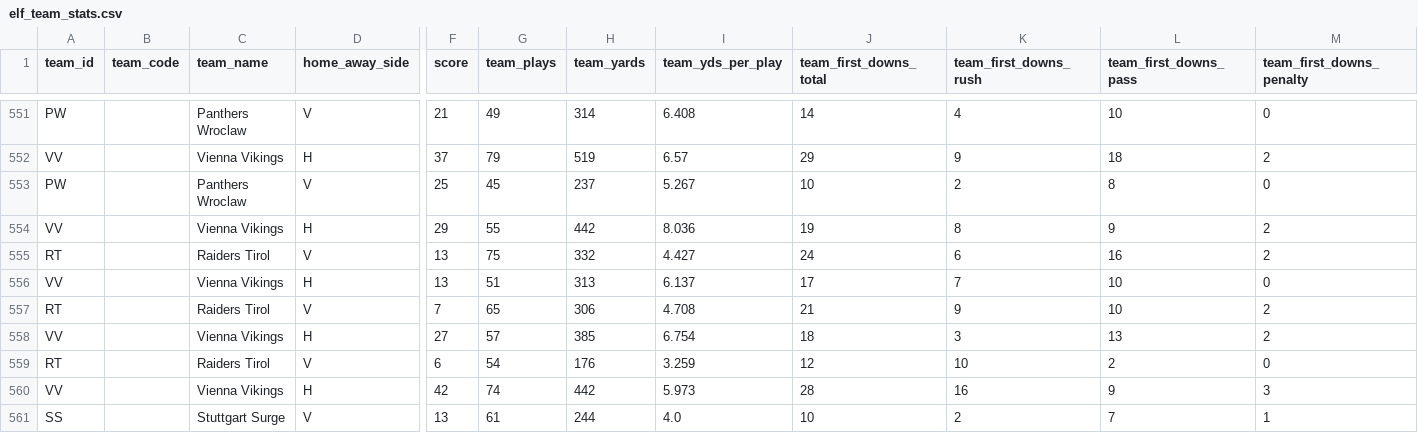
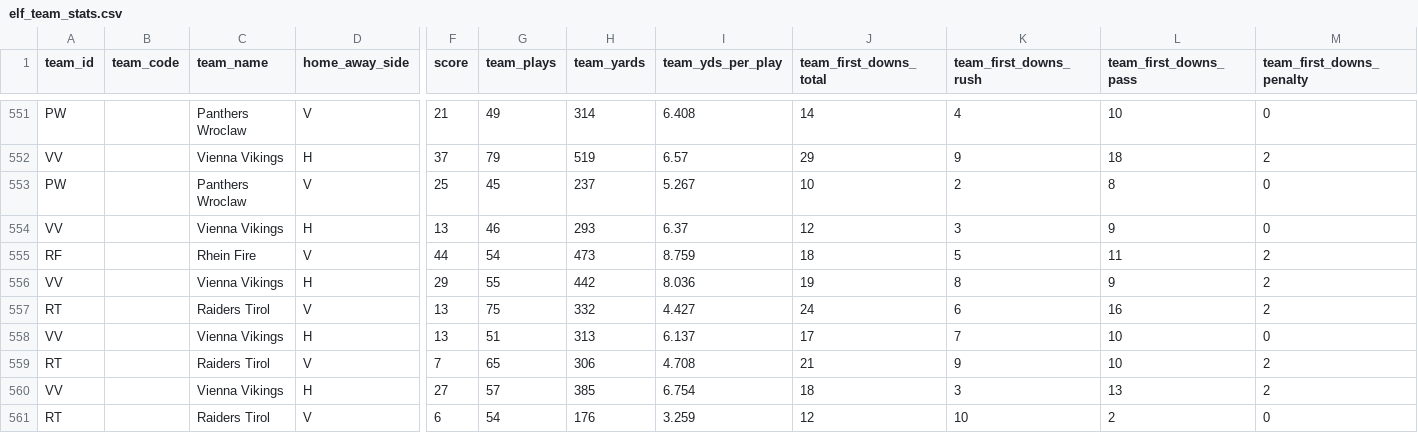
Before and after one commit to armstjc/european-league-of-football-data-repository, a CSV file: game_stats/team/elf_team_stats.csv, drawn as a sheet; only a part is shown, gaps mark what is left out; the shorter side is filled out with more unchanged rows; rows hold the shown columns only; the diff names each change by its address in the sheet, - before the commit and + after, or states it on an @@ line.

Commit message:
9/22/2024 Stats Update

```diff
--- a/game_stats/team/elf_team_stats.csv
+++ b/game_stats/team/elf_team_stats.csv
+row 554: VV |  | Vienna Vikings | H | 13 | 46 | 293 | 6.37 | 12 | 3 | 9 | 0
+row 555: RF |  | Rhein Fire | V | 44 | 54 | 473 | 8.759 | 18 | 5 | 11 | 2
```
Also changed, not shown: schedule/2024_elf_schedule.csv, 5 other files.
